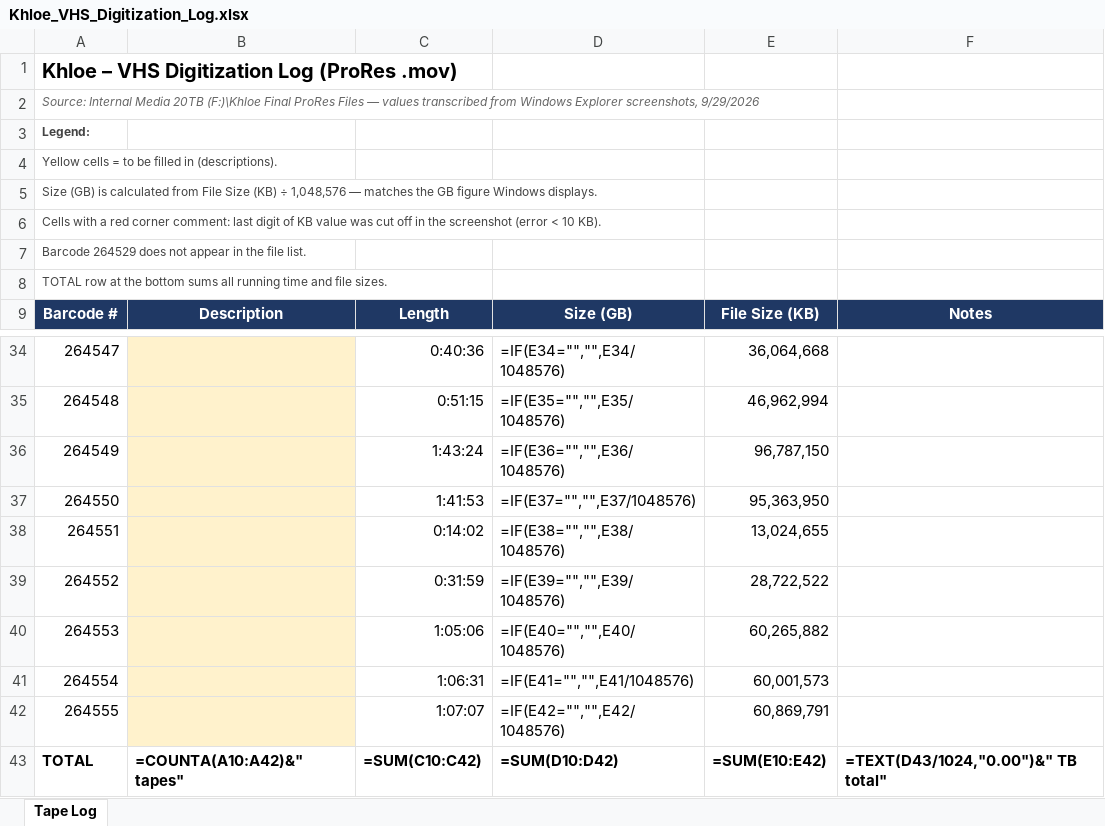
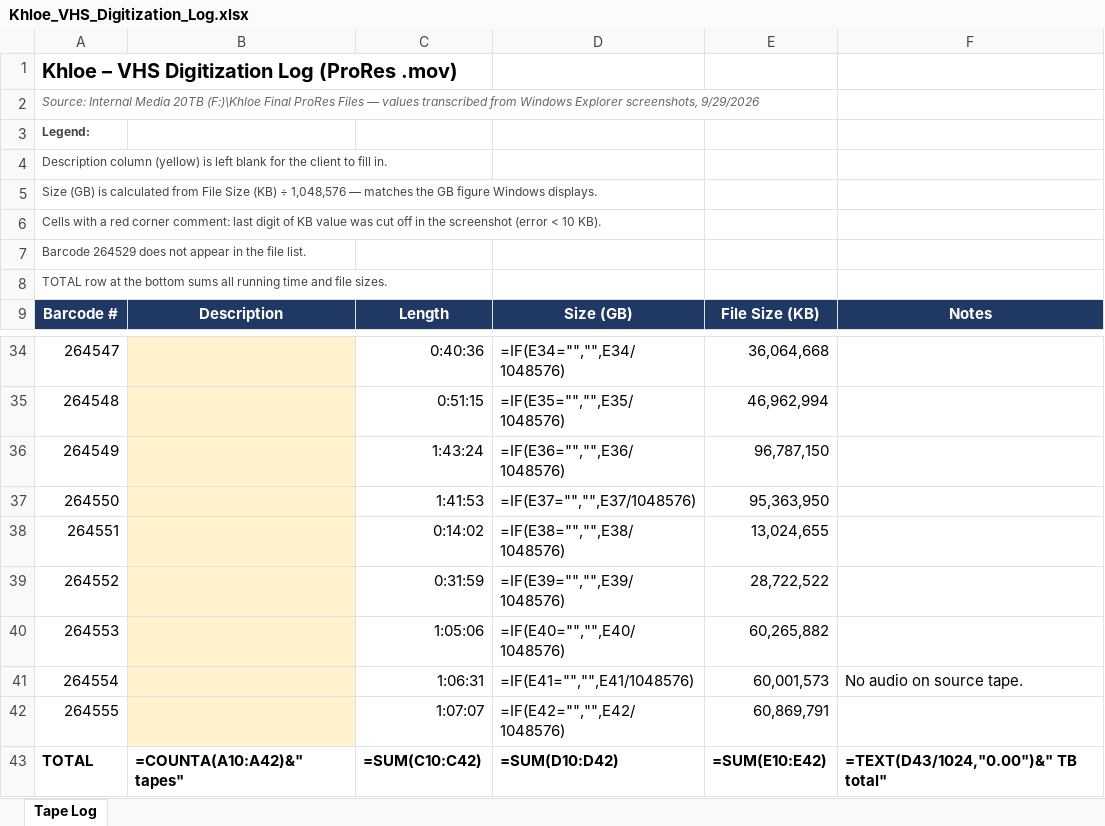
Before and after one commit to ReedBovee/reflex-website, an Excel workbook: deliverables/Khloe_VHS_Digitization_Log.xlsx, sheet Tape Log, drawn as a sheet; only a part is shown, gaps mark what is left out; values as stored, in another font and other column widths than the file's, no borders; formulas without a stored value are shown as written; the diff names each change by its address in the sheet, - before the commit and + after, or states it on an @@ line.

```diff
--- a/deliverables/Khloe_VHS_Digitization_Log.xlsx (sheet Tape Log)
+++ b/deliverables/Khloe_VHS_Digitization_Log.xlsx (sheet Tape Log)
-A4: Yellow cells = to be filled in (descriptions).
+A4: Description column (yellow) is left blank for the client to fill in.
-F41: (empty)
+F41: No audio on source tape.
```
